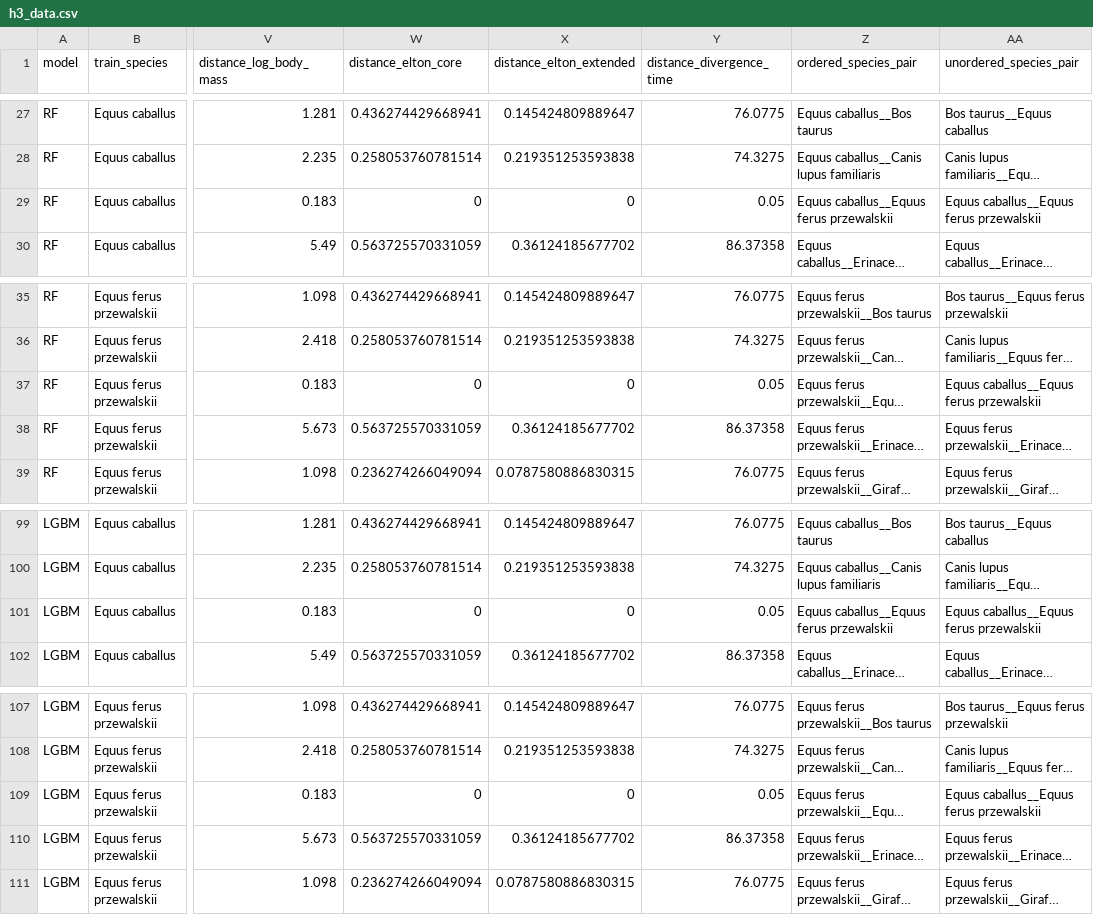
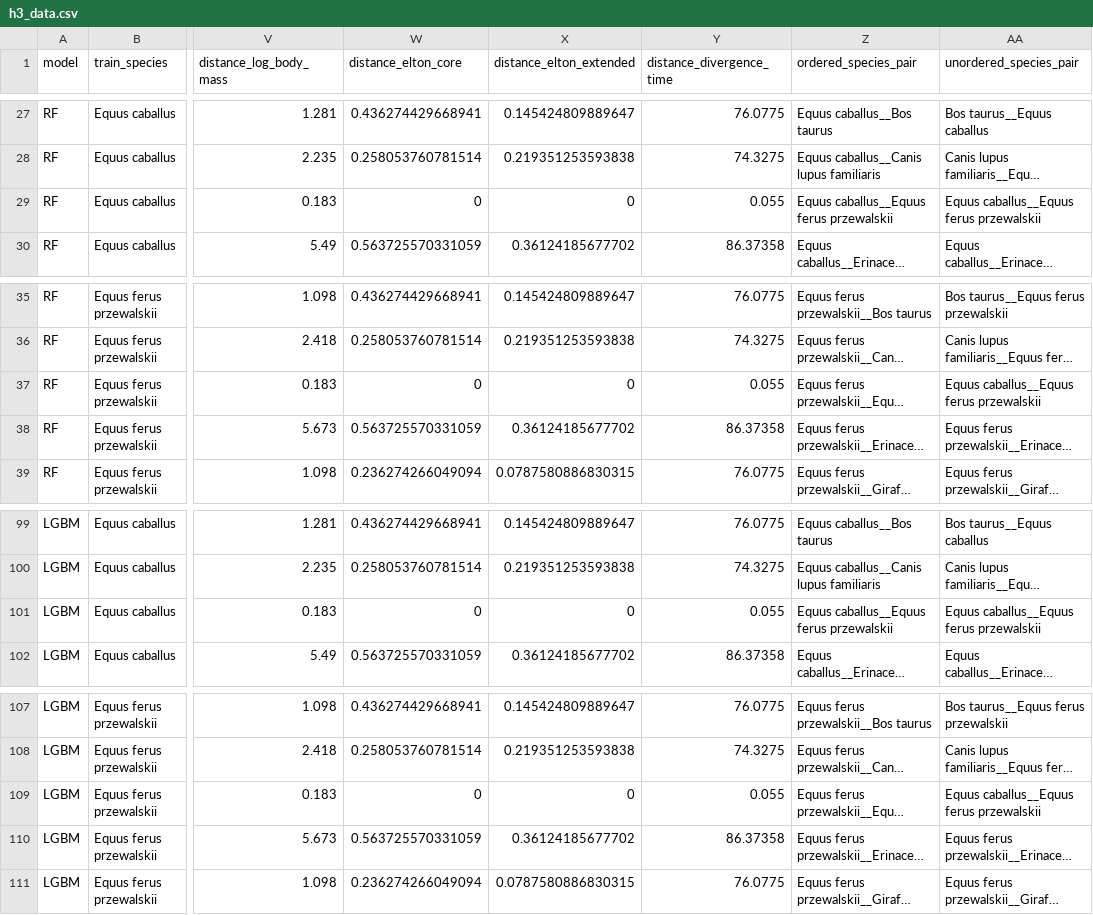
Before and after one commit to ELBE223/accelerometer-behavior-generalization, a CSV file: 04_Statistics/results/A/h3_data.csv, drawn as a sheet; only a part is shown, gaps mark what is left out; long unchanged cells end in …; the diff names each change by its address in the sheet, - before the commit and + after, or states it on an @@ line.

```diff
--- a/04_Statistics/results/A/h3_data.csv
+++ b/04_Statistics/results/A/h3_data.csv
-Y29 (distance_divergence_time): 0.05
+Y29 (distance_divergence_time): 0.055
-Y37 (distance_divergence_time): 0.05
+Y37 (distance_divergence_time): 0.055
-Y101 (distance_divergence_time): 0.05
+Y101 (distance_divergence_time): 0.055
-Y109 (distance_divergence_time): 0.05
+Y109 (distance_divergence_time): 0.055
```
Also changed, not shown: 04_Statistics/results/C/h3_data.csv, 04_Statistics/results/C/h3_fixed_effects.csv, 26 other files.
